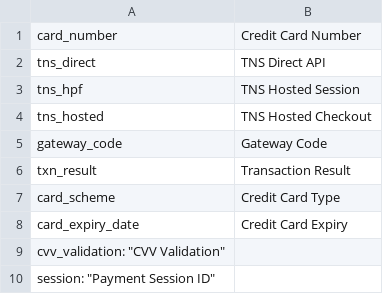
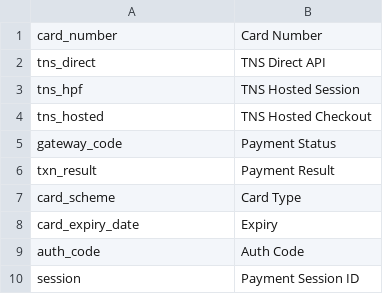
Before and after one commit to OnTap/module-mastercard, a CSV file: app/code/OnTap/Tns/i18n/en_US.csv, drawn as a sheet.

Commit message:
Added webhook support, added payment details view

```diff
--- a/app/code/OnTap/Tns/i18n/en_US.csv
+++ b/app/code/OnTap/Tns/i18n/en_US.csv
@@ -1,2 +1,2 @@
-"card_number","Credit Card Number"
+"card_number","Card Number"
 "tns_direct", "TNS Direct API"
@@ -4,7 +4,7 @@
 "tns_hosted", "TNS Hosted Checkout"
-"gateway_code","Gateway Code"
-"txn_result", "Transaction Result"
-"card_scheme", "Credit Card Type"
-"card_expiry_date", "Credit Card Expiry"
-"cvv_validation": "CVV Validation"
-"session": "Payment Session ID"
+"gateway_code","Payment Status"
+"txn_result", "Payment Result"
+"card_scheme", "Card Type"
+"card_expiry_date", "Expiry"
+"auth_code", "Auth Code"
+"session", "Payment Session ID"
```
Also changed, not shown: 12 other files.
